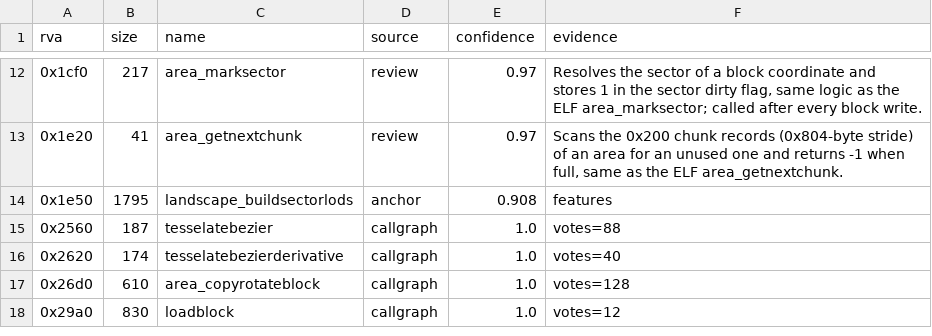
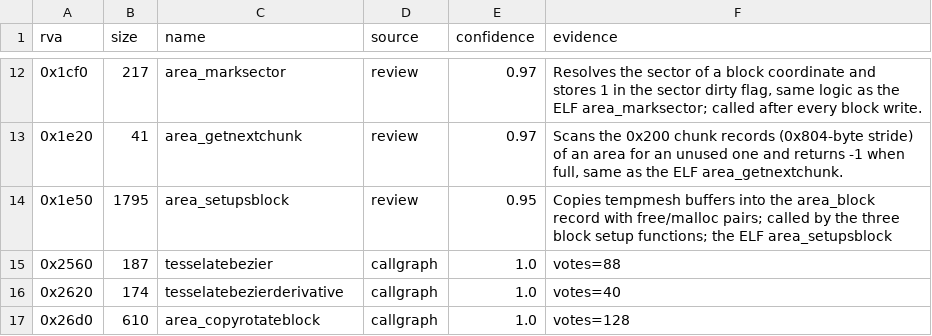
Before and after one commit to TheGreatVulpzin/OpenSubRosa24, a CSV file: analysis/024d/functions.csv, drawn as a sheet; only a part is shown, gaps mark what is left out; the shorter side is filled out with more unchanged rows.

Commit message:
Group 8B step 2: implement block meshes and editor files

```diff
--- a/analysis/024d/functions.csv
+++ b/analysis/024d/functions.csv
@@ -13,3 +13,3 @@ rva,size,name,source,confidence,evidence
 0x1e20,41,area_getnextchunk,review,0.97,"Scans the 0x200 chunk records (0x804-byte stride) of an area for an unused one and returns -1 when full, same as the ELF area_getnextchunk."
-0x1e50,1795,landscape_buildsectorlods,anchor,0.908,features
+0x1e50,1795,area_setupsblock,review,0.95,"Copies tempmesh buffers into the area_block record with free/malloc pairs; called by the three block setup functions; the ELF area_setupsblock"
 0x2560,187,tesselatebezier,callgraph,1.0,votes=88
```
Also changed, not shown: analysis/024d/globals.csv, 15 other files.
